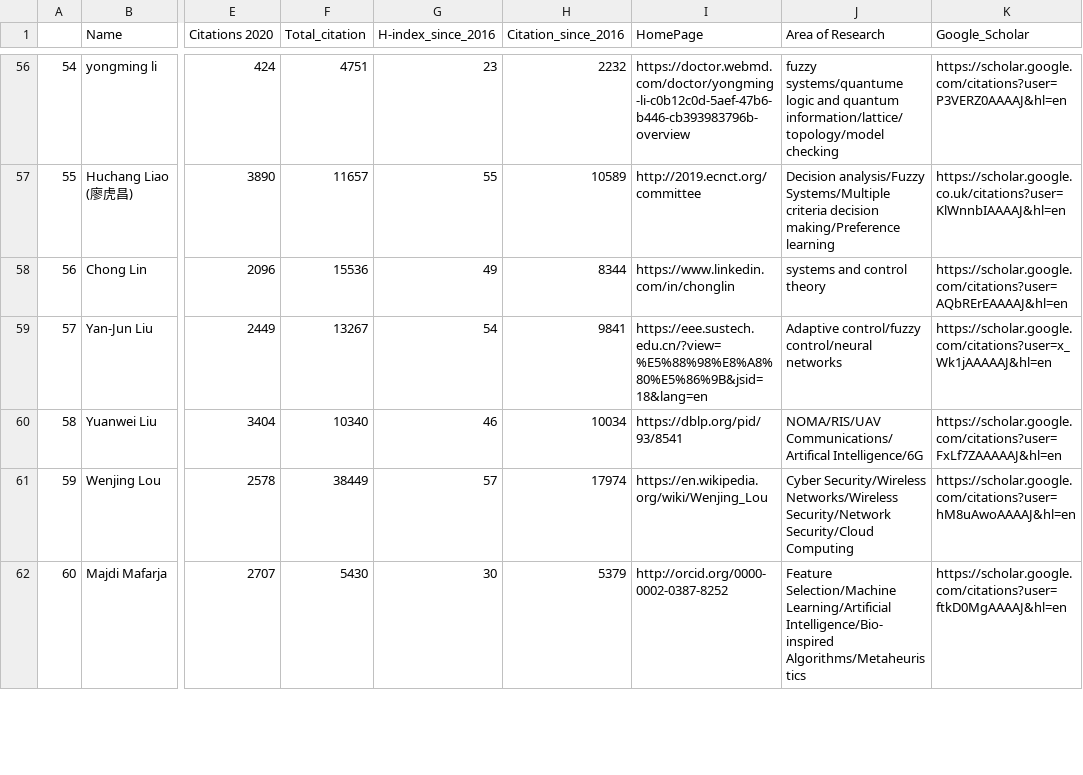
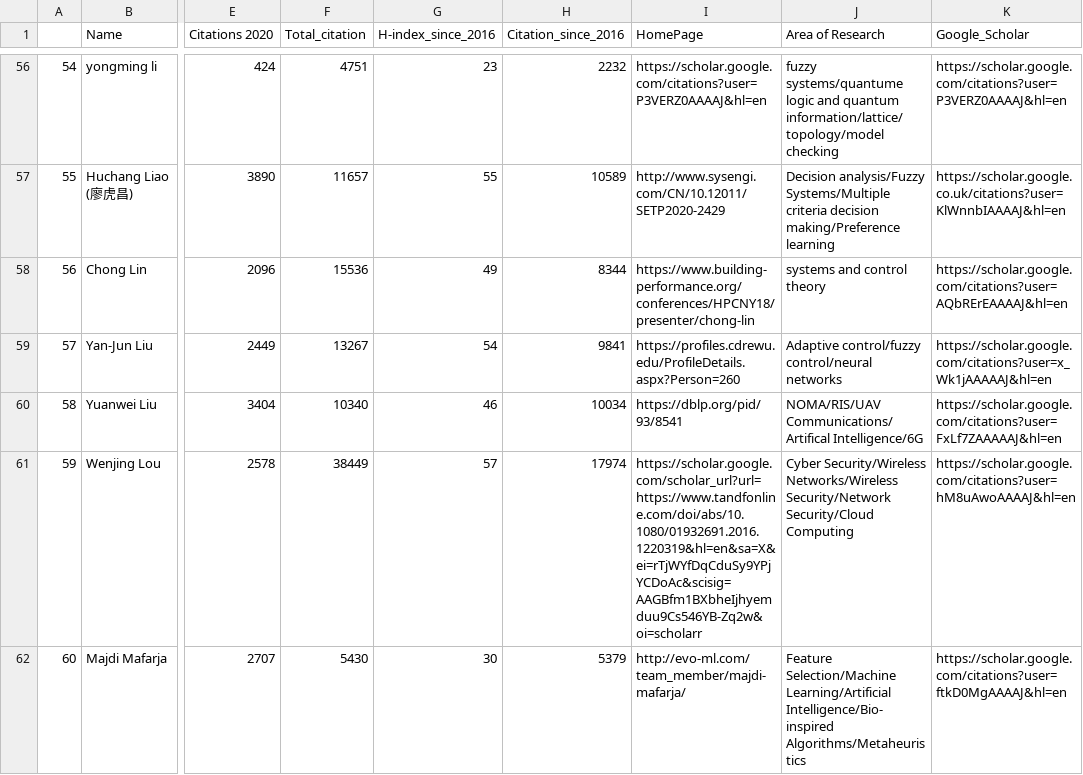
Before and after one commit to cryptogeekk/insights2techinfo, a CSV file: data.csv, drawn as a sheet; only a part is shown, gaps mark what is left out; the diff covers the shown part only; the diff names each change by its address in the sheet, - before the commit and + after, or states it on an @@ line.

```diff
--- a/data.csv
+++ b/data.csv
-I56 (HomePage): https://doctor.webmd.com/doctor/yongming-li-c0b12c0d-5aef-47b6-b446-cb393983796b-overview
+I56 (HomePage): https://scholar.google.com/citations?user=P3VERZ0AAAAJ&hl=en
-I57 (HomePage): http://2019.ecnct.org/committee
+I57 (HomePage): http://www.sysengi.com/CN/10.12011/SETP2020-2429
-I58 (HomePage): https://www.linkedin.com/in/chonglin
+I58 (HomePage): https://www.building-performance.org/conferences/HPCNY18/presenter/chong-lin
-I59 (HomePage): https://eee.sustech.edu.cn/?view=%E5%88%98%E8%A8%80%E5%86%9B&jsid=18&lang=en
+I59 (HomePage): https://profiles.cdrewu.edu/ProfileDetails.aspx?Person=260
-I61 (HomePage): https://en.wikipedia.org/wiki/Wenjing_Lou
+I61 (HomePage): https://scholar.google.com/scholar_url?url=https://www.tandfonline.com/doi/abs/10.1080/01932691.2016.1220319&hl=en&sa=X&ei=rTjWYfDqCduSy9YPjYCDoAc&scisig=AAGBfm1BXbheIjhyemduu9Cs546YB-Zq2w&oi=scholarr
-I62 (HomePage): http://orcid.org/0000-0002-0387-8252
+I62 (HomePage): http://evo-ml.com/team_member/majdi-mafarja/
```
Also changed, not shown: 88 edited cells elsewhere in this file, 1 other file.
